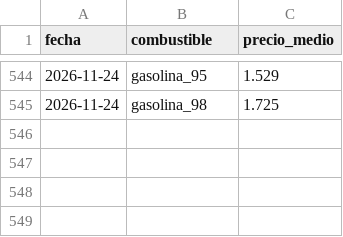
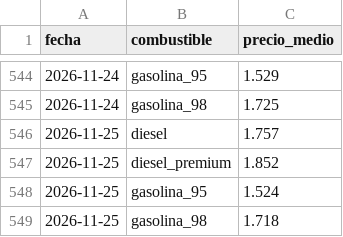
Before and after one commit to hamilton-insights/energia-en-ruta, a CSV file: site/data/c_historico_espana.csv, drawn as a sheet; only a part is shown, gaps mark what is left out.

```diff
--- a/site/data/c_historico_espana.csv
+++ b/site/data/c_historico_espana.csv
@@ -545 +545,5 @@ fecha,combustible,precio_medio
 2026-11-24,gasolina_98,1.725
+2026-11-25,diesel,1.757
+2026-11-25,diesel_premium,1.852
+2026-11-25,gasolina_95,1.524
+2026-11-25,gasolina_98,1.718
```
Also changed, not shown: 5 other files.
